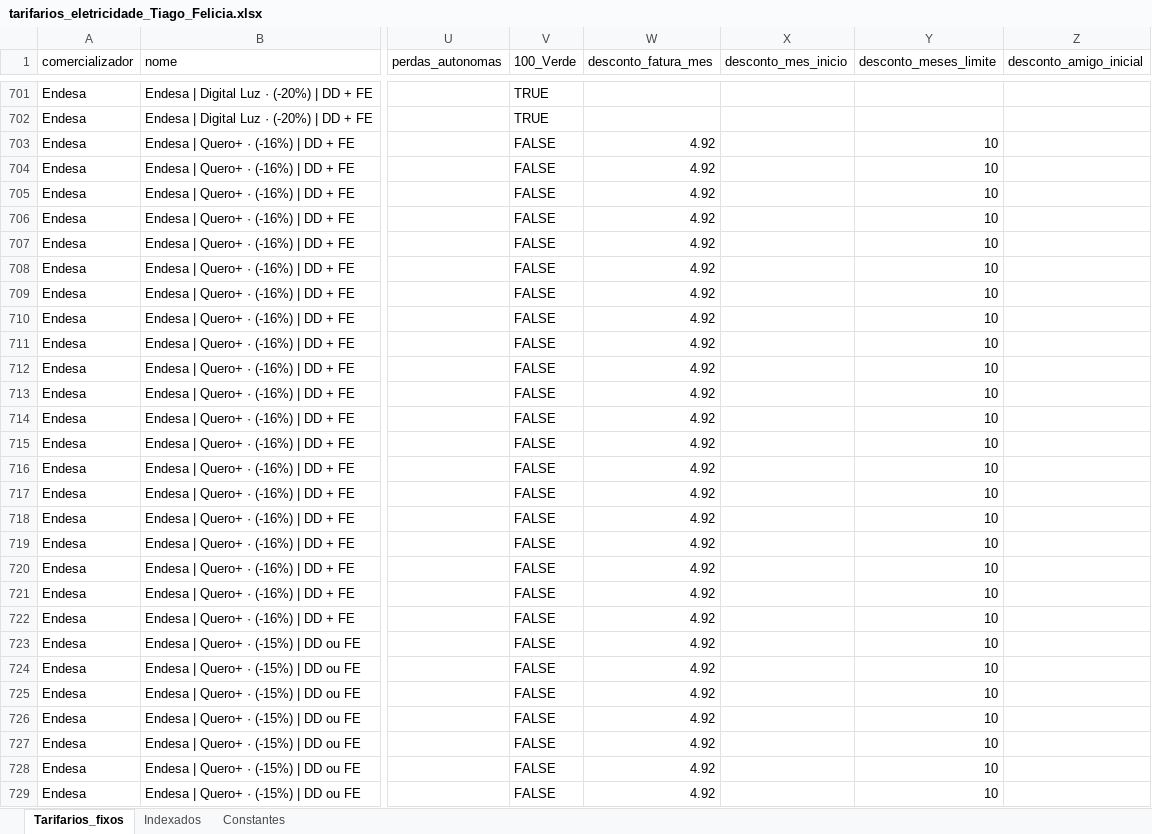
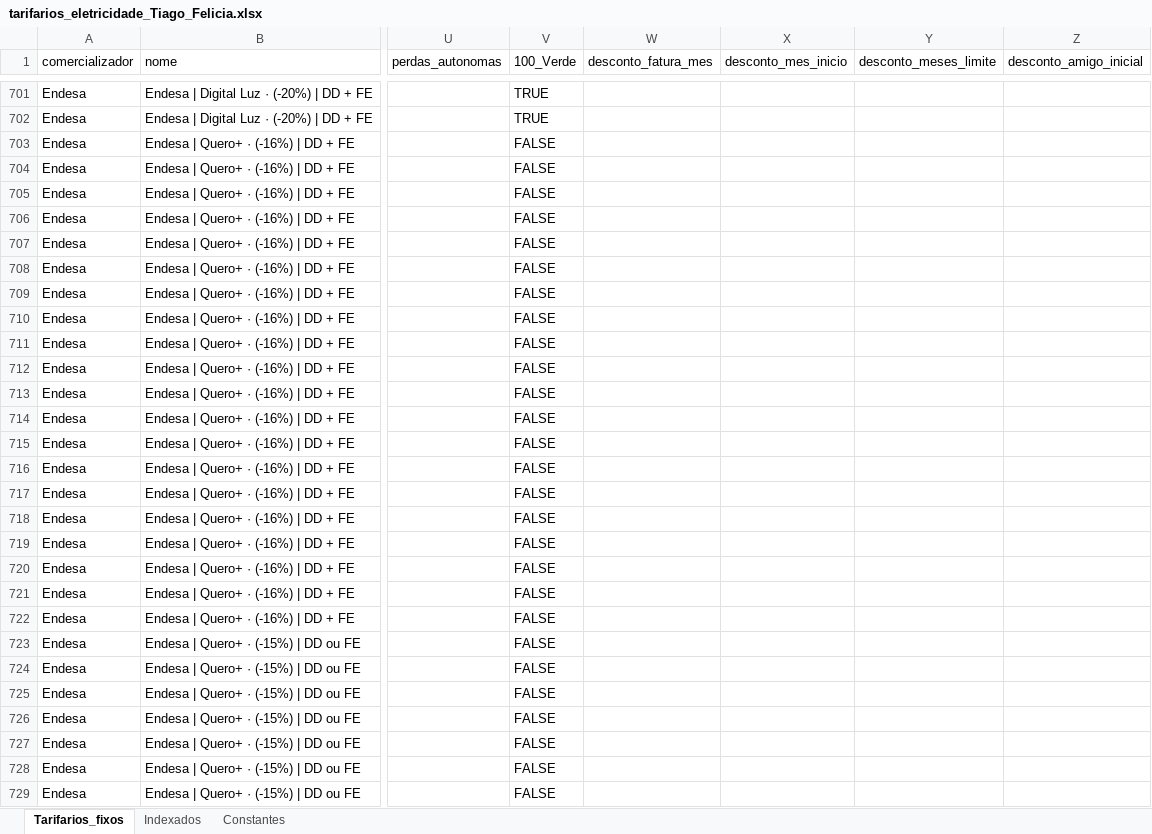
Before and after one commit to tiagofelicia/dados-energia, an Excel workbook: data/simuladores/simulador-tarifarios-eletricidade/tarifarios_eletricidade_Tiago_Felicia.xlsx, sheet Tarifarios_fixos, drawn as a sheet; only a part is shown, gaps mark what is left out; values as stored, in another font and other column widths than the file's, no borders; the diff covers the shown part only; the diff names each change by its address in the sheet, - before the commit and + after, or states it on an @@ line.

Commit message:
Add files via upload

```diff
--- a/data/simuladores/simulador-tarifarios-eletricidade/tarifarios_eletricidade_Tiago_Felicia.xlsx (sheet Tarifarios_fixos)
+++ b/data/simuladores/simulador-tarifarios-eletricidade/tarifarios_eletricidade_Tiago_Felicia.xlsx (sheet Tarifarios_fixos)
-W703:W729 (desconto_fatura_mes): 4.92
+W703:W729 (desconto_fatura_mes): (empty)
-Y703:Y729 (desconto_meses_limite): 10
+Y703:Y729 (desconto_meses_limite): (empty)
```
Also changed, not shown: 66 edited cells elsewhere in this sheet.
